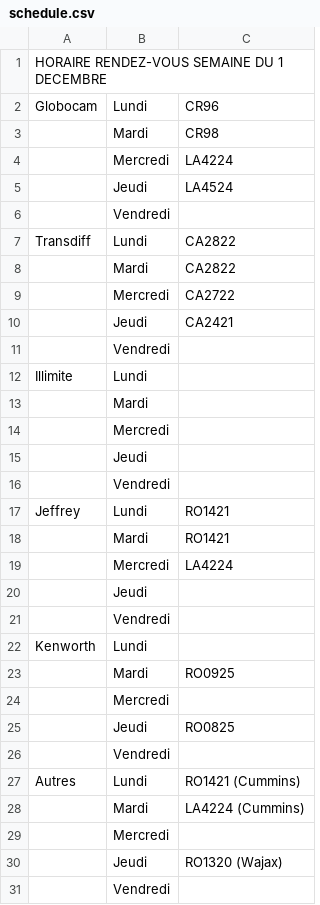
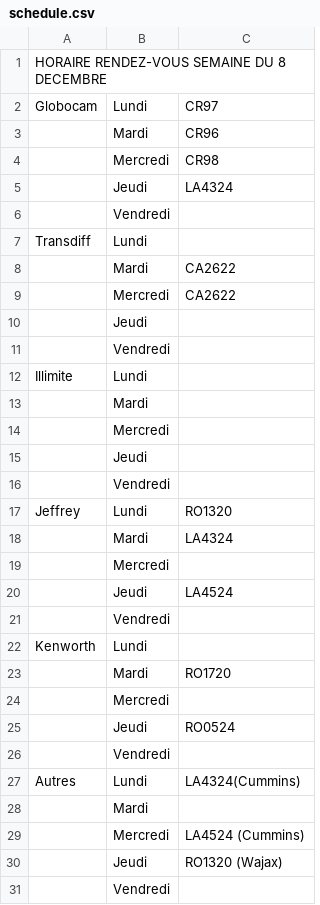
Before and after one commit to WidoomVil/suivis_truck, a CSV file: public/schedule.csv, drawn as a sheet.

```diff
--- a/public/schedule.csv
+++ b/public/schedule.csv
@@ -1,11 +1,11 @@
-HORAIRE RENDEZ-VOUS SEMAINE DU 1 DECEMBRE;;
-Globocam;Lundi;CR96
-;Mardi;CR98
-;Mercredi;LA4224
-;Jeudi ;LA4524
+HORAIRE RENDEZ-VOUS SEMAINE DU 8 DECEMBRE;;
+Globocam;Lundi;CR97
+;Mardi;CR96
+;Mercredi;CR98
+;Jeudi ;LA4324
 ;Vendredi;
-Transdiff;Lundi;CA2822
-;Mardi;CA2822
-;Mercredi;CA2722
-;Jeudi ;CA2421
+Transdiff;Lundi;
+;Mardi;CA2622
+;Mercredi;CA2622
+;Jeudi ;
 ;Vendredi;
@@ -16,15 +16,15 @@ Illimite;Lundi;
 ;Vendredi;
-Jeffrey;Lundi;RO1421
-;Mardi;RO1421
-;Mercredi;LA4224
-;Jeudi ;
+Jeffrey;Lundi;RO1320
+;Mardi;LA4324
+;Mercredi;
+;Jeudi ;LA4524
 ;Vendredi;
 Kenworth;Lundi;
-;Mardi;RO0925
+;Mardi;RO1720
 ;Mercredi;
-;Jeudi ;RO0825
+;Jeudi ;RO0524
 ;Vendredi;
-Autres;Lundi;RO1421 (Cummins)
-;Mardi;LA4224 (Cummins)
-;Mercredi;
+Autres;Lundi;LA4324(Cummins)
+;Mardi;
+;Mercredi;LA4524 (Cummins)
 ;Jeudi ;RO1320 (Wajax)
```
Also changed, not shown: public/truck_status.csv.
